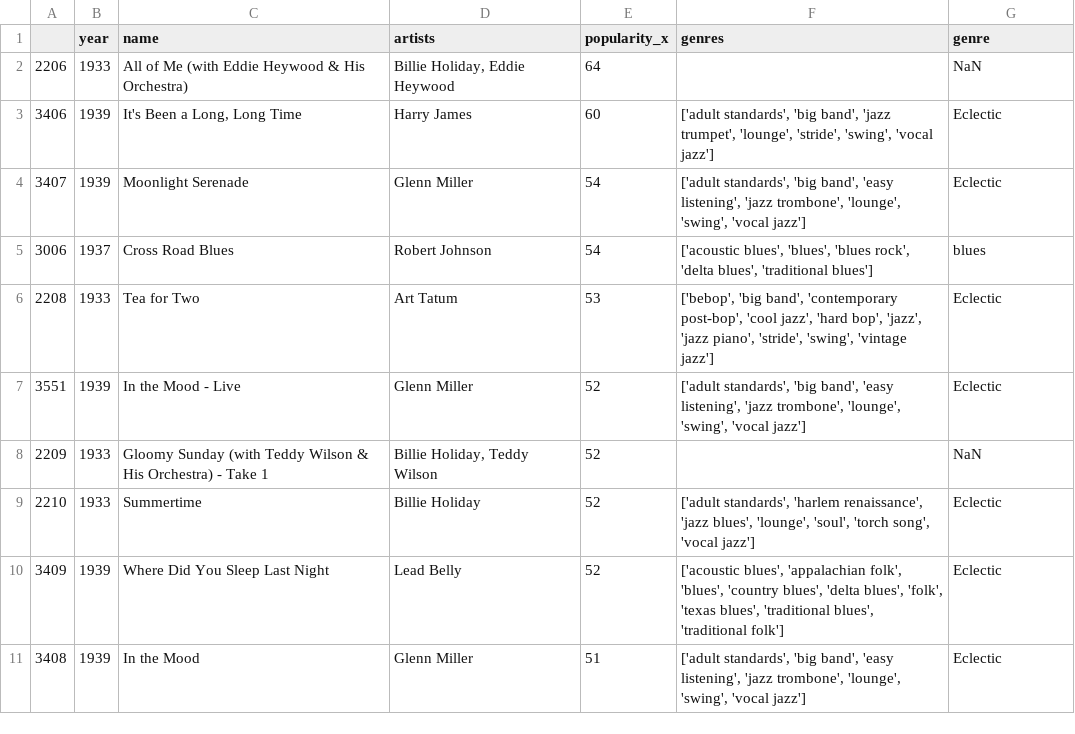
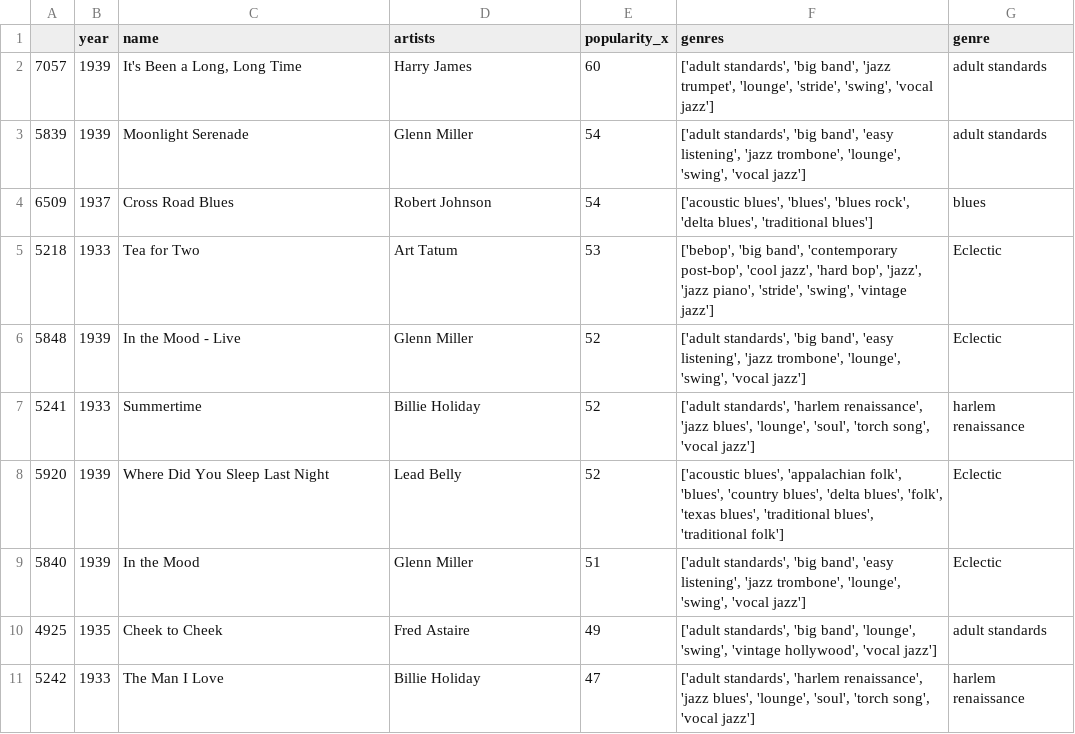
Before and after one commit to GND95/Project_1, a CSV file: Resources/genre_decade_2.csv, drawn as a sheet.

```diff
--- a/Resources/genre_decade_2.csv
+++ b/Resources/genre_decade_2.csv
@@ -1,11 +1,11 @@
 ,year,name,artists,popularity_x,genres,genre
-2206,1933,All of Me (with Eddie Heywood & His Orchestra),"Billie Holiday, Eddie Heywood",64,,NaN
-3406,1939,"It's Been a Long, Long Time",Harry James,60,"['adult standards', 'big band', 'jazz trumpet', 'lounge', 'stride', 'swing', 'vocal jazz']",Eclectic
-3407,1939,Moonlight Serenade,Glenn Miller,54,"['adult standards', 'big band', 'easy listening', 'jazz trombone', 'lounge', 'swing', 'vocal jazz']",Eclectic
-3006,1937,Cross Road Blues,Robert Johnson,54,"['acoustic blues', 'blues', 'blues rock', 'delta blues', 'traditional blues']",blues
-2208,1933,Tea for Two,Art Tatum,53,"['bebop', 'big band', 'contemporary post-bop', 'cool jazz', 'hard bop', 'jazz', 'jazz piano', 'stride', 'swing', 'vintage jazz']",Eclectic
-3551,1939,In the Mood - Live,Glenn Miller,52,"['adult standards', 'big band', 'easy listening', 'jazz trombone', 'lounge', 'swing', 'vocal jazz']",Eclectic
-2209,1933,Gloomy Sunday (with Teddy Wilson & His Orchestra) - Take 1,"Billie Holiday, Teddy Wilson",52,,NaN
-2210,1933,Summertime,Billie Holiday,52,"['adult standards', 'harlem renaissance', 'jazz blues', 'lounge', 'soul', 'torch song', 'vocal jazz']",Eclectic
-3409,1939,Where Did You Sleep Last Night,Lead Belly,52,"['acoustic blues', 'appalachian folk', 'blues', 'country blues', 'delta blues', 'folk', 'texas blues', 'traditional blues', 'traditional folk']",Eclectic
-3408,1939,In the Mood,Glenn Miller,51,"['adult standards', 'big band', 'easy listening', 'jazz trombone', 'lounge', 'swing', 'vocal jazz']",Eclectic
+7057,1939,"It's Been a Long, Long Time",Harry James,60,"['adult standards', 'big band', 'jazz trumpet', 'lounge', 'stride', 'swing', 'vocal jazz']",adult standards
+5839,1939,Moonlight Serenade,Glenn Miller,54,"['adult standards', 'big band', 'easy listening', 'jazz trombone', 'lounge', 'swing', 'vocal jazz']",adult standards
+6509,1937,Cross Road Blues,Robert Johnson,54,"['acoustic blues', 'blues', 'blues rock', 'delta blues', 'traditional blues']",blues
+5218,1933,Tea for Two,Art Tatum,53,"['bebop', 'big band', 'contemporary post-bop', 'cool jazz', 'hard bop', 'jazz', 'jazz piano', 'stride', 'swing', 'vintage jazz']",Eclectic
+5848,1939,In the Mood - Live,Glenn Miller,52,"['adult standards', 'big band', 'easy listening', 'jazz trombone', 'lounge', 'swing', 'vocal jazz']",Eclectic
+5241,1933,Summertime,Billie Holiday,52,"['adult standards', 'harlem renaissance', 'jazz blues', 'lounge', 'soul', 'torch song', 'vocal jazz']",harlem renaissance
+5920,1939,Where Did You Sleep Last Night,Lead Belly,52,"['acoustic blues', 'appalachian folk', 'blues', 'country blues', 'delta blues', 'folk', 'texas blues', 'traditional blues', 'traditional folk']",Eclectic
+5840,1939,In the Mood,Glenn Miller,51,"['adult standards', 'big band', 'easy listening', 'jazz trombone', 'lounge', 'swing', 'vocal jazz']",Eclectic
+4925,1935,Cheek to Cheek,Fred Astaire,49,"['adult standards', 'big band', 'lounge', 'swing', 'vintage hollywood', 'vocal jazz']",adult standards
+5242,1933,The Man I Love,Billie Holiday,47,"['adult standards', 'harlem renaissance', 'jazz blues', 'lounge', 'soul', 'torch song', 'vocal jazz']",harlem renaissance
```
Also changed, not shown: Resources/genre_decade_1.csv, Resources/genre_decade_3.csv, 7 other files.
